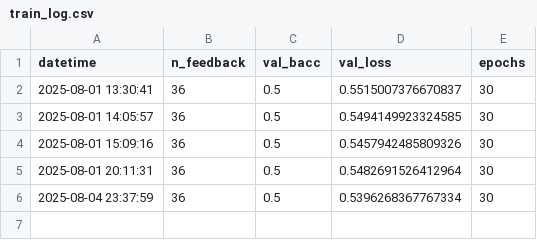
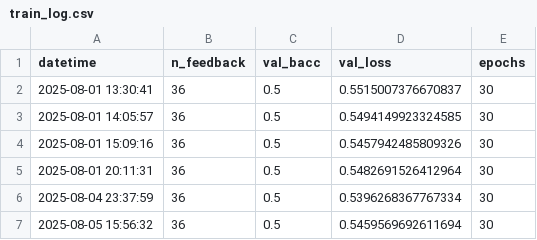
Before and after one commit to insafhamdi/AI-hayling, a CSV file: train_log.csv, drawn as a sheet.

```diff
--- a/train_log.csv
+++ b/train_log.csv
@@ -6 +6,2 @@ datetime,n_feedback,val_bacc,val_loss,epochs
 2025-08-04 23:37:59,36,0.5,0.5396268367767334,30
+2025-08-05 15:56:32,36,0.5,0.5459569692611694,30
```
Also changed, not shown: 1 other file.
